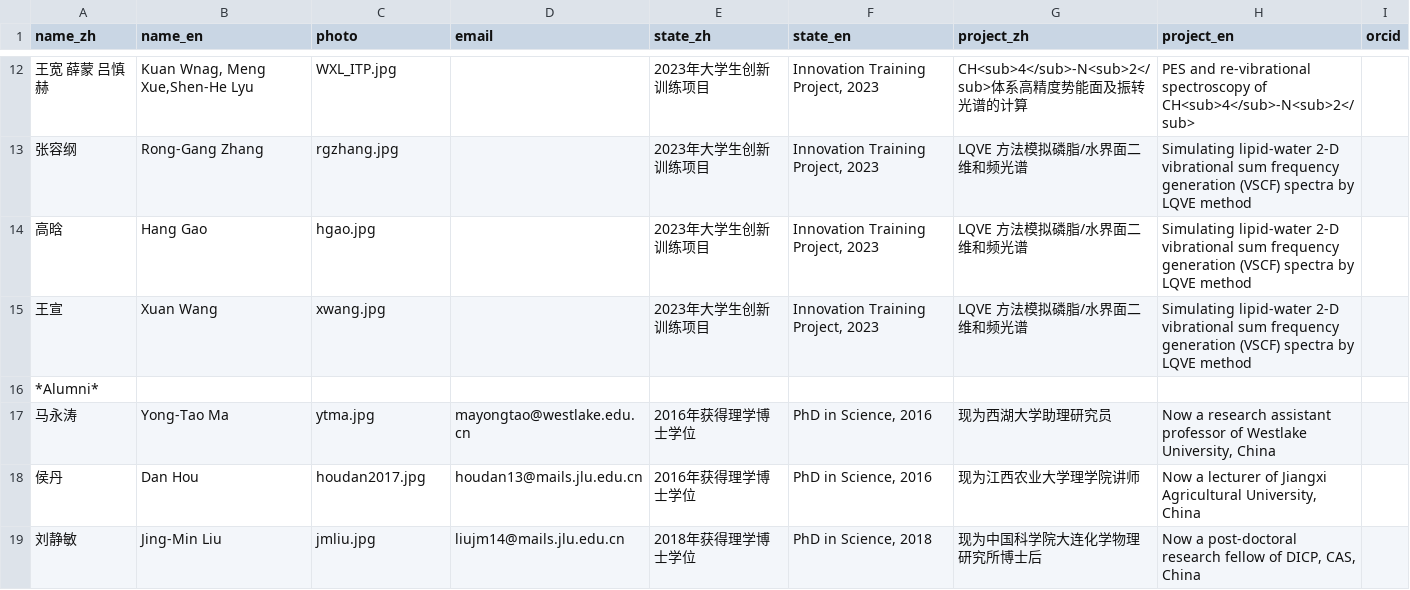
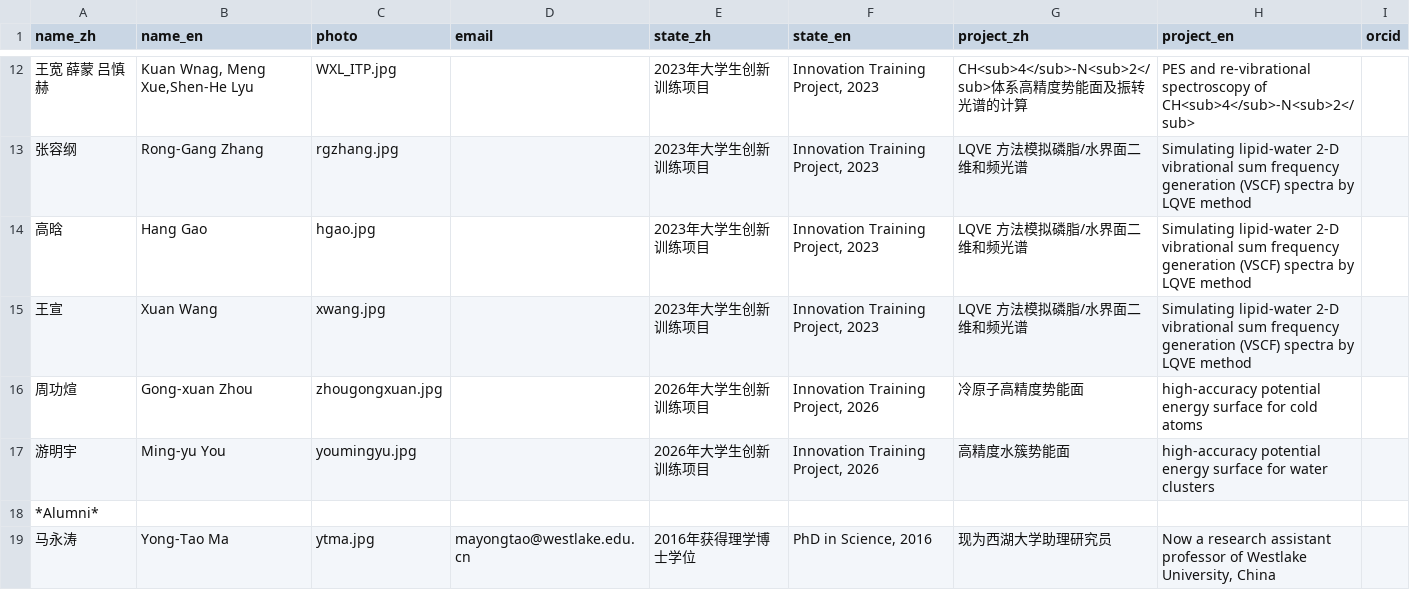
Before and after one commit to huili-group/huili-group.github.io, a CSV file: data/members.csv, drawn as a sheet; only a part is shown, gaps mark what is left out; the shorter side is filled out with more unchanged rows.

Commit message:
Update members.csv

```diff
--- a/data/members.csv
+++ b/data/members.csv
@@ -15,2 +15,4 @@ name_zh,name_en,photo,email,state_zh,state_en,project_zh,project_en,orcid
 王宣,Xuan Wang,xwang.jpg,,2023年大学生创新训练项目,"Innovation Training Project, 2023",LQVE 方法模拟磷脂/水界面二维和频光谱, Simulating lipid-water 2-D vibrational sum frequency generation (VSCF) spectra by LQVE method,
+周功煊,Gong-xuan Zhou,zhougongxuan.jpg,,2026年大学生创新训练项目,"Innovation Training Project, 2026",冷原子高精度势能面, high-accuracy potential energy surface for cold atoms,
+游明宇,Ming-yu You,youmingyu.jpg,,2026年大学生创新训练项目,"Innovation Training Project, 2026",高精度水簇势能面,high-accuracy potential energy surface for water clusters ,
 *Alumni*,,,,,,,,
```
